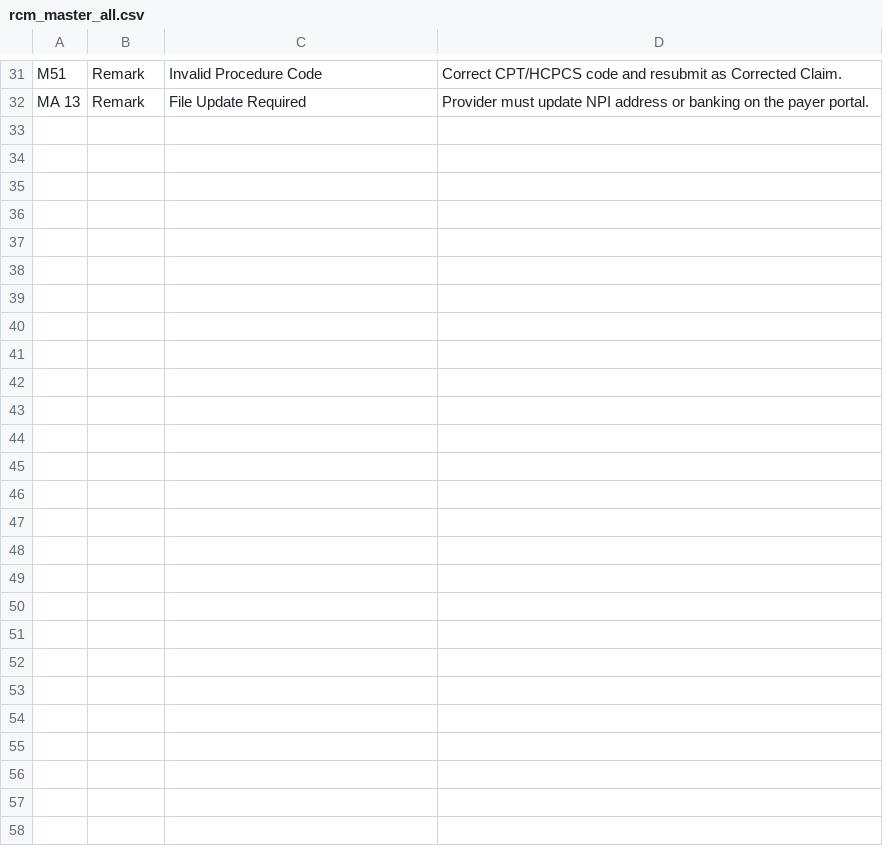
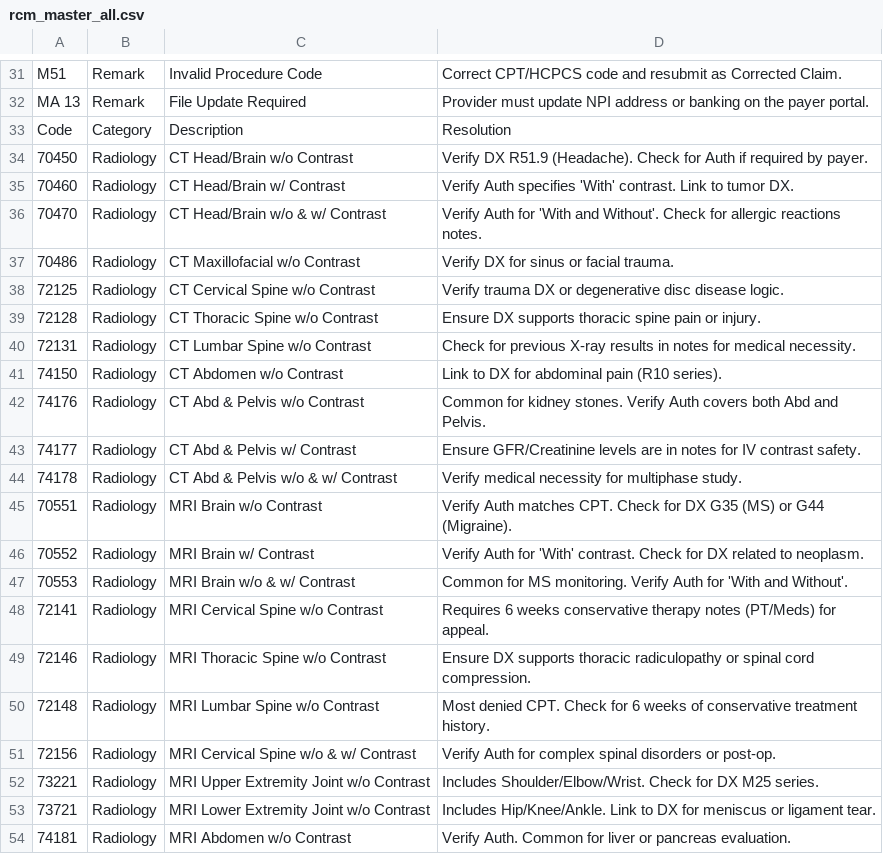
Before and after one commit to abner1986/RCM-Denial-Resolution-Tool, a CSV file: rcm_master_all.csv, drawn as a sheet; only a part is shown, gaps mark what is left out.

Commit message:
rcm_master_all.csv

```diff
--- a/rcm_master_all.csv
+++ b/rcm_master_all.csv
@@ -32 +32,23 @@ M51,Remark,Invalid Procedure Code,Correct CPT/HCPCS code and resubmit as Correct
 MA 13,Remark,File Update Required,Provider must update NPI address or banking on the payer portal.
+Code,Category,Description,Resolution
+70450,Radiology,CT Head/Brain w/o Contrast,Verify DX R51.9 (Headache). Check for Auth if required by payer.
+70460,Radiology,CT Head/Brain w/ Contrast,Verify Auth specifies 'With' contrast. Link to tumor DX.
+70470,Radiology,CT Head/Brain w/o & w/ Contrast,Verify Auth for 'With and Without'. Check for allergic reactions notes.
+70486,Radiology,CT Maxillofacial w/o Contrast,Verify DX for sinus or facial trauma.
+72125,Radiology,CT Cervical Spine w/o Contrast,Verify trauma DX or degenerative disc disease logic.
+72128,Radiology,CT Thoracic Spine w/o Contrast,Ensure DX supports thoracic spine pain or injury.
+72131,Radiology,CT Lumbar Spine w/o Contrast,Check for previous X-ray results in notes for medical necessity.
+74150,Radiology,CT Abdomen w/o Contrast,Link to DX for abdominal pain (R10 series).
+74176,Radiology,CT Abd & Pelvis w/o Contrast,Common for kidney stones. Verify Auth covers both Abd and Pelvis.
+74177,Radiology,CT Abd & Pelvis w/ Contrast,Ensure GFR/Creatinine levels are in notes for IV contrast safety.
+74178,Radiology,CT Abd & Pelvis w/o & w/ Contrast,Verify medical necessity for multiphase study.
+70551,Radiology,MRI Brain w/o Contrast,Verify Auth matches CPT. Check for DX G35 (MS) or G44 (Migraine).
+70552,Radiology,MRI Brain w/ Contrast,Verify Auth for 'With' contrast. Check for DX related to neoplasm.
+70553,Radiology,MRI Brain w/o & w/ Contrast,Common for MS monitoring. Verify Auth for 'With and Without'.
+72141,Radiology,MRI Cervical Spine w/o Contrast,Requires 6 weeks conservative therapy notes (PT/Meds) for appeal.
+72146,Radiology,MRI Thoracic Spine w/o Contrast,Ensure DX supports thoracic radiculopathy or spinal cord compression.
+72148,Radiology,MRI Lumbar Spine w/o Contrast,Most denied CPT. Check for 6 weeks of conservative treatment history.
+72156,Radiology,MRI Cervical Spine w/o & w/ Contrast,Verify Auth for complex spinal disorders or post-op.
+73221,Radiology,MRI Upper Extremity Joint w/o Contrast,Includes Shoulder/Elbow/Wrist. Check for DX M25 series.
+73721,Radiology,MRI Lower Extremity Joint w/o Contrast,Includes Hip/Knee/Ankle. Link to DX for meniscus or ligament tear.
+74181,Radiology,MRI Abdomen w/o Contrast,Verify Auth. Common for liver or pancreas evaluation.
```
